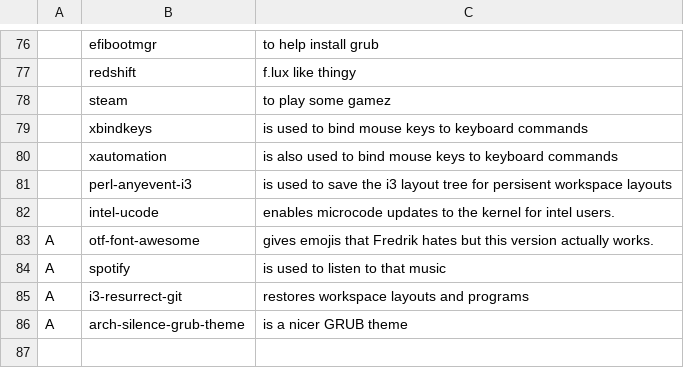
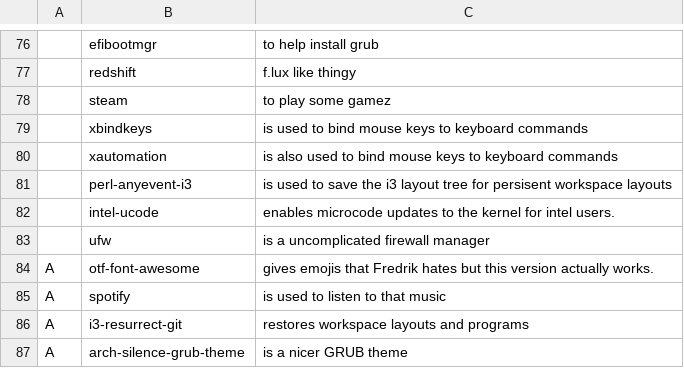
Before and after one commit to Frewacom/FARBS, a CSV file: archi3/progs.csv, drawn as a sheet; only a part is shown, gaps mark what is left out; the diff names each change by its address in the sheet, - before the commit and + after, or states it on an @@ line.

Commit message:
Added ufw to progs

```diff
--- a/archi3/progs.csv
+++ b/archi3/progs.csv
+row 83:  | ufw | is a uncomplicated firewall manager
```
